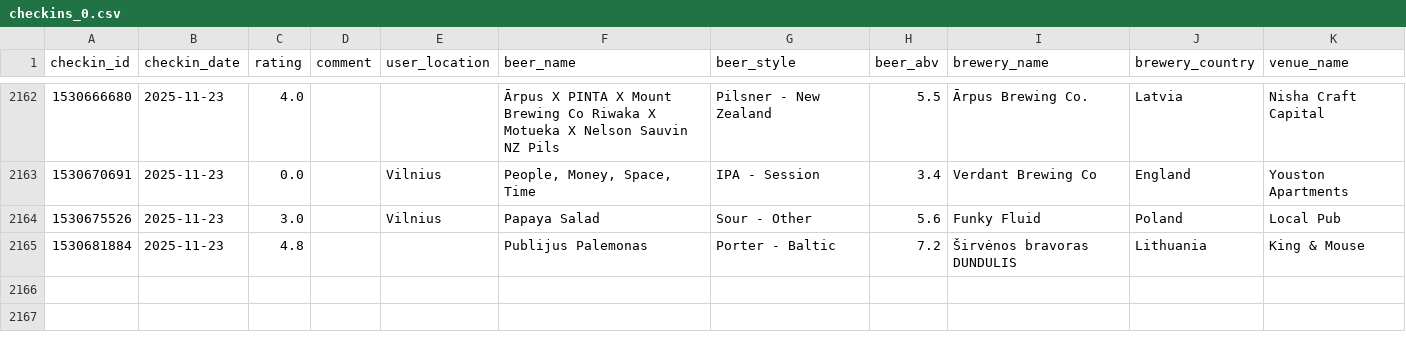
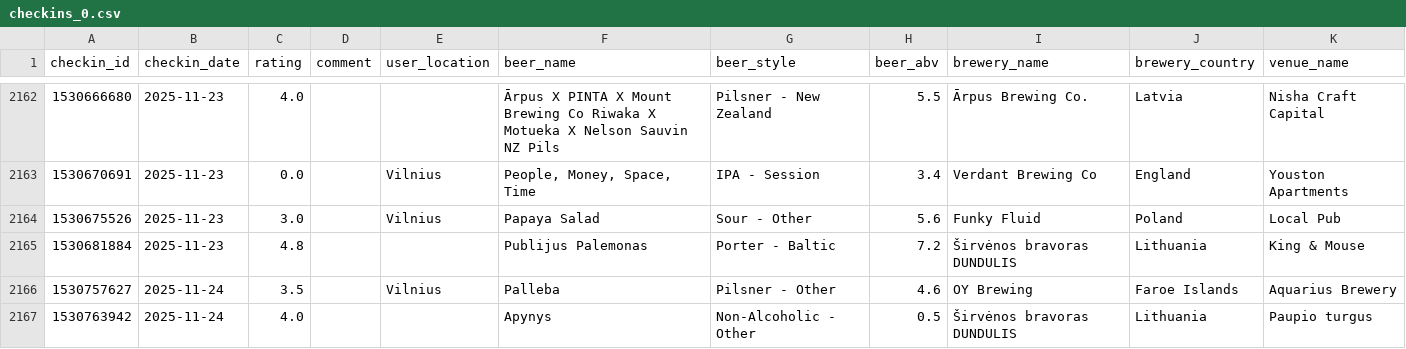
Before and after one commit to scala-steward/vilnius-pub, a CSV file: ingestion/checkins_csv/checkin_year=2025/checkin_month=11/checkins_0.csv, drawn as a sheet; only a part is shown, gaps mark what is left out.

```diff
--- a/ingestion/checkins_csv/checkin_year=2025/checkin_month=11/checkins_0.csv
+++ b/ingestion/checkins_csv/checkin_year=2025/checkin_month=11/checkins_0.csv
@@ -2193 +2193,3 @@ checkin_id,checkin_date,rating,comment,user_location,beer_name,beer_style,beer_a
 1530681884,2025-11-23,4.8,"","",Publijus Palemonas,Porter - Baltic,7.2,Širvėnos bravoras DUNDULIS,Lithuania,King & Mouse
+1530757627,2025-11-24,3.5,"",Vilnius,Palleba,Pilsner - Other,4.6,OY Brewing,Faroe Islands,Aquarius Brewery
+1530763942,2025-11-24,4.0,"","",Apynys,Non-Alcoholic - Other,0.5,Širvėnos bravoras DUNDULIS,Lithuania,Paupio turgus
```
